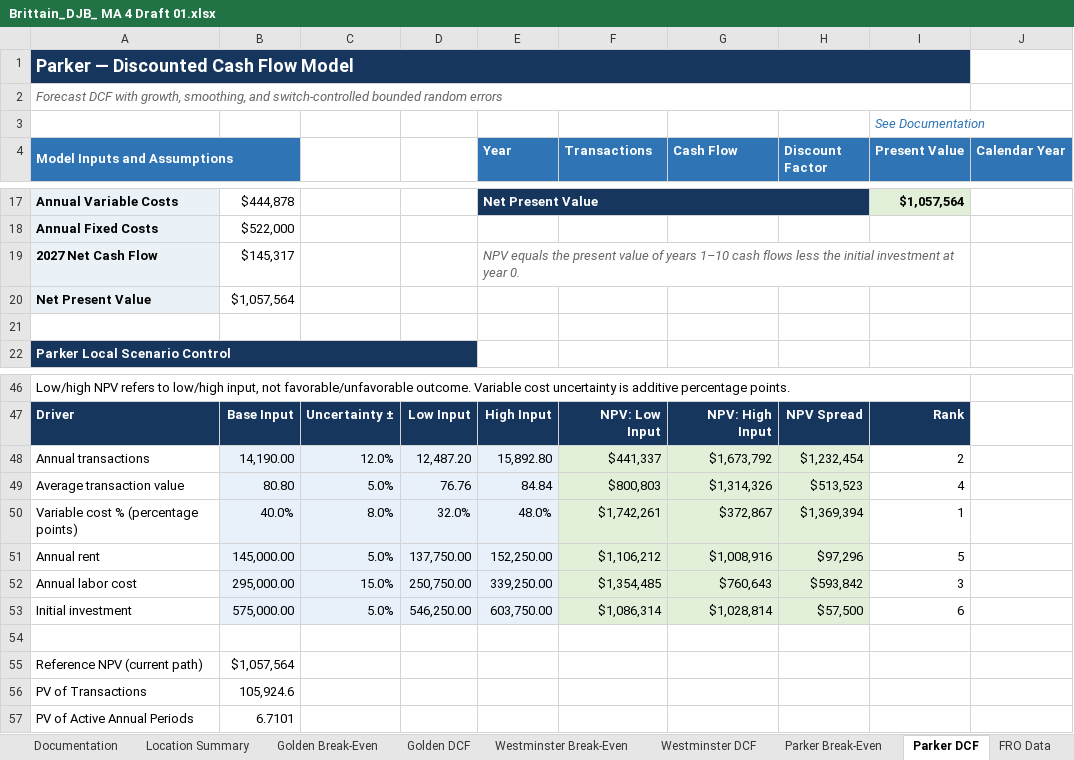
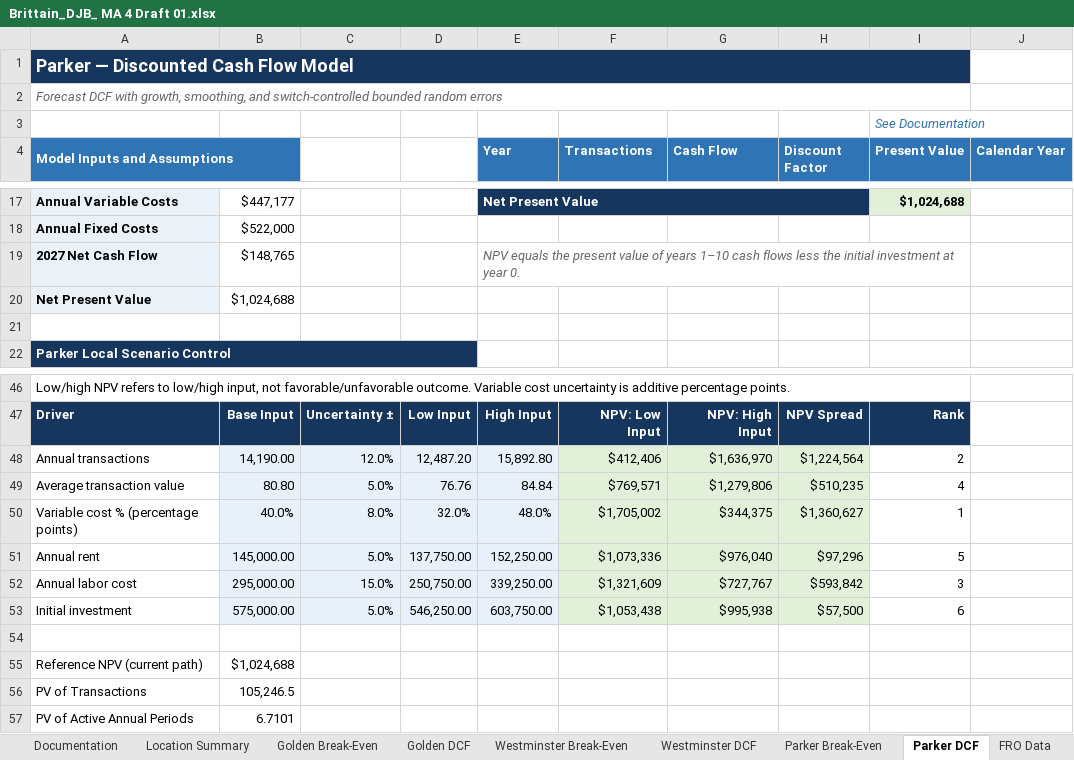
Before and after one commit to dalejbrittain/BI-5050-001-Fall-2026, an Excel workbook: Week 4/Assignment/Brittain_DJB_ MA 4 Draft 01.xlsx, sheet Parker DCF, drawn as a sheet; only a part is shown, gaps mark what is left out; values as stored, in another font and other column widths than the file's, no borders; charts and pictures not drawn; the diff covers the shown part only; the diff names each change by its address in the sheet, - before the commit and + after, or states it on an @@ line.

```diff
--- a/Week 4/Assignment/Brittain_DJB_ MA 4 Draft 01.xlsx (sheet Parker DCF)
+++ b/Week 4/Assignment/Brittain_DJB_ MA 4 Draft 01.xlsx (sheet Parker DCF)
-B17: $444,878
+B17: $447,177
-I17 (Present Value): $1,057,564
+I17 (Present Value): $1,024,688
-B19: $145,317
+B19: $148,765
-B20: $1,057,564
+B20: $1,024,688
-F48 (Transactions): $441,337
+F48 (Transactions): $412,406
-G48 (Cash Flow): $1,673,792
+G48 (Cash Flow): $1,636,970
-H48 (Discount Factor): $1,232,454
+H48 (Discount Factor): $1,224,564
-F49 (Transactions): $800,803
+F49 (Transactions): $769,571
-G49 (Cash Flow): $1,314,326
+G49 (Cash Flow): $1,279,806
-H49 (Discount Factor): $513,523
+H49 (Discount Factor): $510,235
-F50 (Transactions): $1,742,261
+F50 (Transactions): $1,705,002
-G50 (Cash Flow): $372,867
+G50 (Cash Flow): $344,375
-H50 (Discount Factor): $1,369,394
+H50 (Discount Factor): $1,360,627
-F51 (Transactions): $1,106,212
+F51 (Transactions): $1,073,336
-G51 (Cash Flow): $1,008,916
+G51 (Cash Flow): $976,040
-F52 (Transactions): $1,354,485
+F52 (Transactions): $1,321,609
-G52 (Cash Flow): $760,643
+G52 (Cash Flow): $727,767
-F53 (Transactions): $1,086,314
+F53 (Transactions): $1,053,438
-G53 (Cash Flow): $1,028,814
+G53 (Cash Flow): $995,938
-B55: $1,057,564
+B55: $1,024,688
-B56: 105,924.6
+B56: 105,246.5
```
Also changed, not shown: 82 edited cells elsewhere in this sheet, sheet Golden DCF, sheet Westminster DCF, sheet Location Summary, sheet Documentation, charts or pictures, 11 other files.
